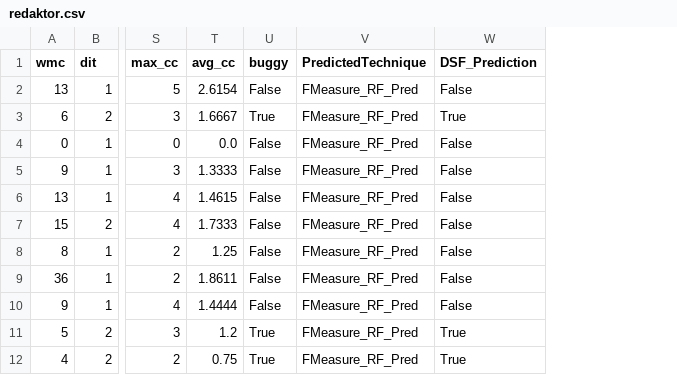
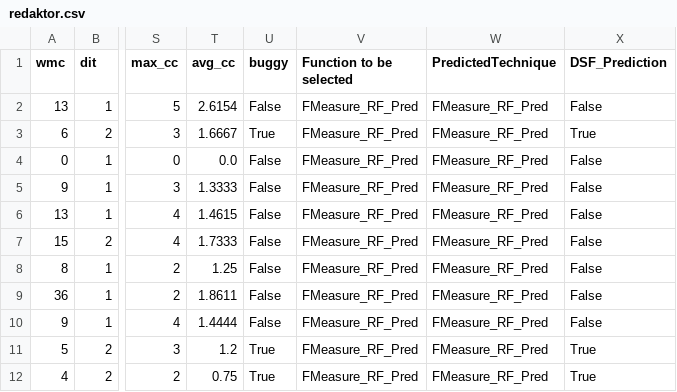
Before and after one commit to abhishek-7/ensemble_ga_sdp, a CSV file: dataset/finalResults/redaktor.csv, drawn as a sheet; only a part is shown, gaps mark what is left out; the diff names each change by its address in the sheet, - before the commit and + after, or states it on an @@ line.

```diff
--- a/dataset/finalResults/redaktor.csv
+++ b/dataset/finalResults/redaktor.csv
+column V (Function to be selected), rows 2-12: all FMeasure_RF_Pred
```
Also changed, not shown: dataset/finalResults/log4j-1.2.csv, dataset/finalResults/lucene-2.4.csv, 24 other files.
